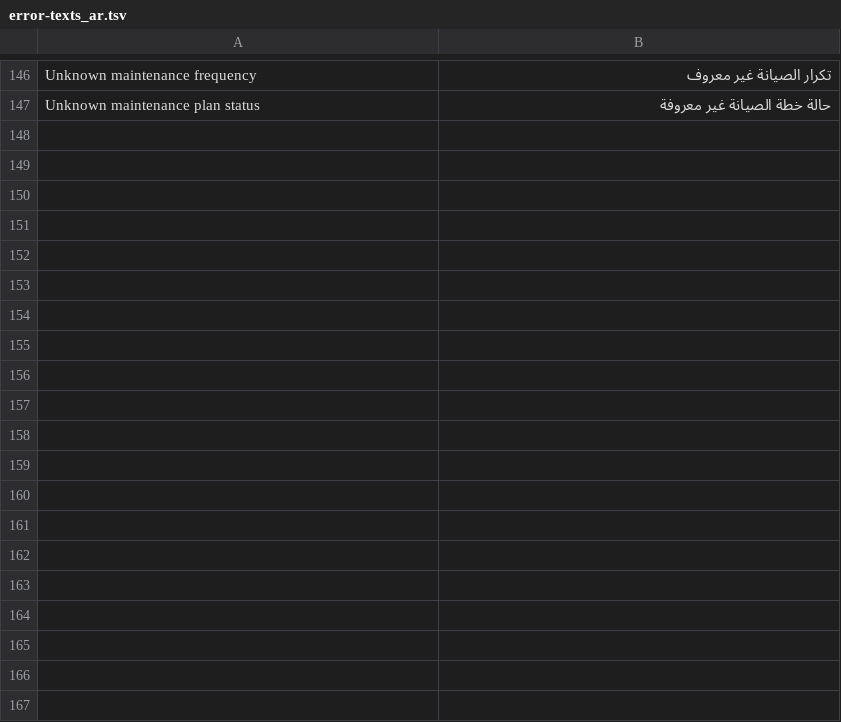
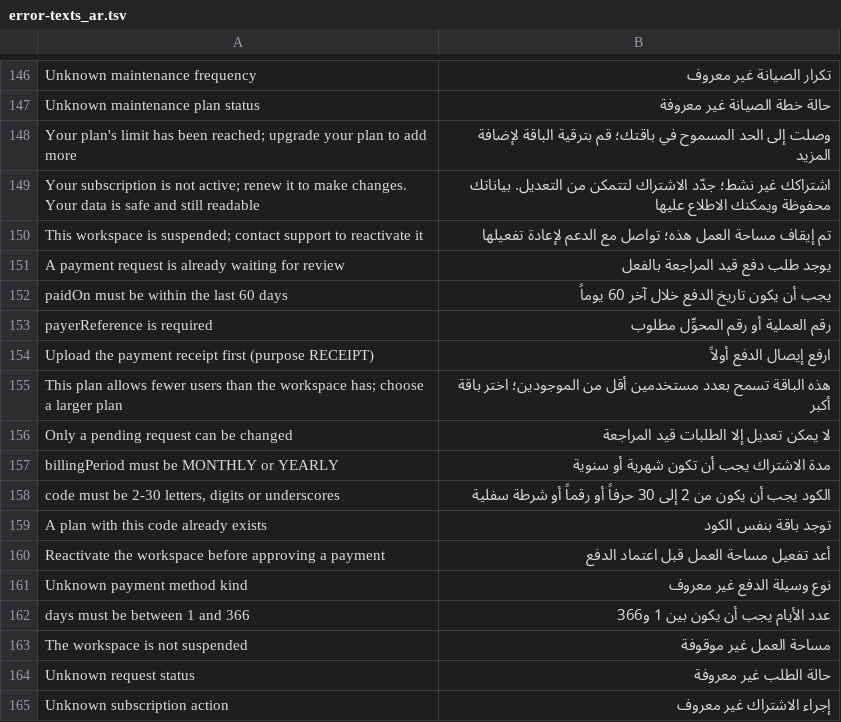
Before and after one commit to ali-kassab/crm-platform, a TSV file: backend/src/main/resources/i18n/error-texts_ar.tsv, drawn as a sheet; only a part is shown, gaps mark what is left out.

Commit message:
feat(billing): subscriptions with manual payments, read-only expiry and plan limits
- V16: billing_plans (provisional SOLO/TEAM/BUSINESS), payment methods,
  subscriptions (one per workspace), subscription requests with receipts,
  append-only subscription_events; RECEIPT file purpose
- 14-day trial on sign-up; TRIAL/ACTIVE -> GRACE (7 days) -> EXPIRED
  (read-only, 402 SUBSCRIPTION_INACTIVE on writes, nothing deleted);
  SUSPENDED by the platform admin only
- tenant /subscription (overview, plans, payment methods, requests);
  platform /admin plans, payment methods, request review with receipt
  URL, workspaces list/detail, extend/suspend/reactivate/change plan
- plan limits via shared UsageGuard: users, active projects, jobs per
  month, storage; daily ShedLock lifecycle with reminders once
- BillingIT

```diff
--- a/backend/src/main/resources/i18n/error-texts_ar.tsv
+++ b/backend/src/main/resources/i18n/error-texts_ar.tsv
@@ -147 +147,19 @@ Unknown maintenance frequency	تكرار الصيانة غير معروف
 Unknown maintenance plan status	حالة خطة الصيانة غير معروفة
+Your plan's limit has been reached; upgrade your plan to add more	وصلت إلى الحد المسموح في باقتك؛ قم بترقية الباقة لإضافة المزيد
+Your subscription is not active; renew it to make changes. Your data is safe and still readable	اشتراكك غير نشط؛ جدّد الاشتراك لتتمكن من التعديل. بياناتك محفوظة ويمكنك الاطلاع عليها
+This workspace is suspended; contact support to reactivate it	تم إيقاف مساحة العمل هذه؛ تواصل مع الدعم لإعادة تفعيلها
+A payment request is already waiting for review	يوجد طلب دفع قيد المراجعة بالفعل
+paidOn must be within the last 60 days	يجب أن يكون تاريخ الدفع خلال آخر 60 يوماً
+payerReference is required	رقم العملية أو رقم المحوِّل مطلوب
+Upload the payment receipt first (purpose RECEIPT)	ارفع إيصال الدفع أولاً
+This plan allows fewer users than the workspace has; choose a larger plan	هذه الباقة تسمح بعدد مستخدمين أقل من الموجودين؛ اختر باقة أكبر
+Only a pending request can be changed	لا يمكن تعديل إلا الطلبات قيد المراجعة
+billingPeriod must be MONTHLY or YEARLY	مدة الاشتراك يجب أن تكون شهرية أو سنوية
+code must be 2-30 letters, digits or underscores	الكود يجب أن يكون من 2 إلى 30 حرفاً أو رقماً أو شرطة سفلية
+A plan with this code already exists	توجد باقة بنفس الكود
+Reactivate the workspace before approving a payment	أعد تفعيل مساحة العمل قبل اعتماد الدفع
+Unknown payment method kind	نوع وسيلة الدفع غير معروف
+days must be between 1 and 366	عدد الأيام يجب أن يكون بين 1 و366
+The workspace is not suspended	مساحة العمل غير موقوفة
+Unknown request status	حالة الطلب غير معروفة
+Unknown subscription action	إجراء الاشتراك غير معروف
```
Also changed, not shown: 32 other files.
